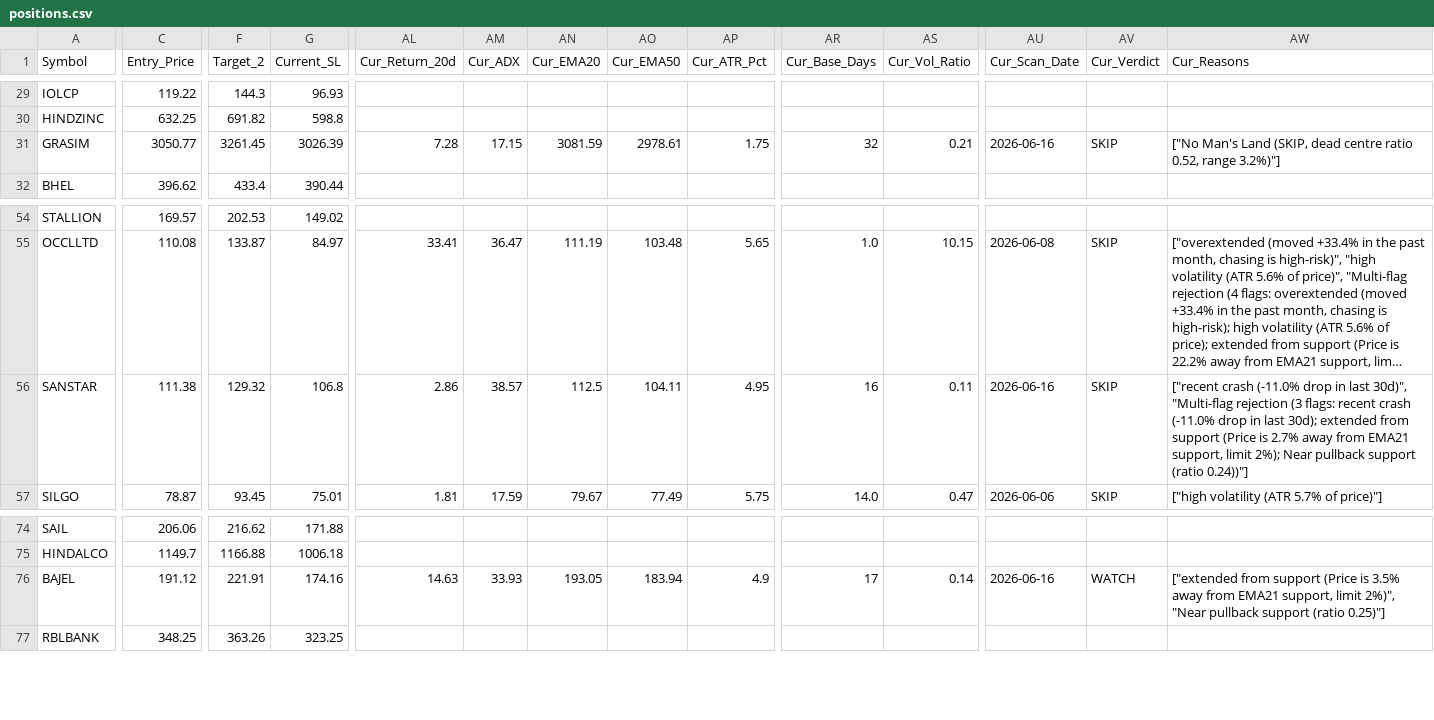
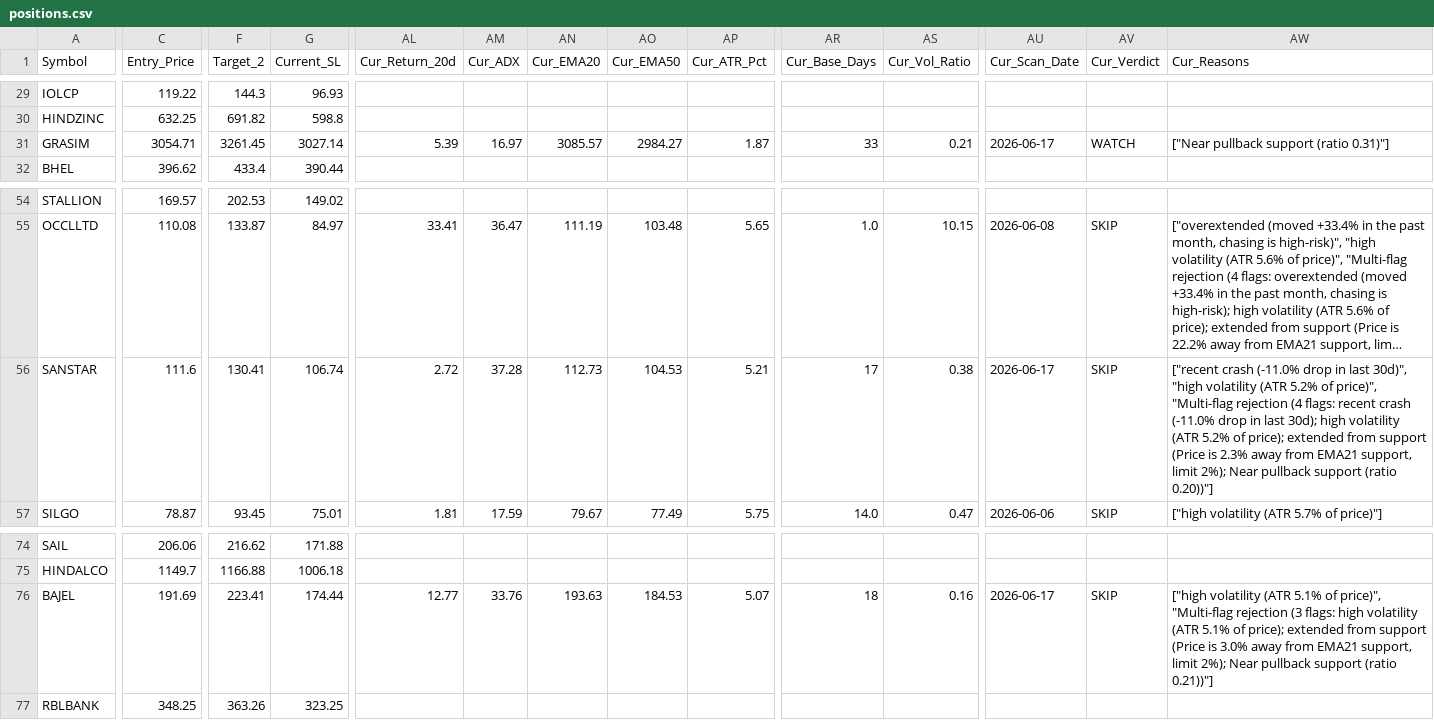
Before and after one commit to AbhiAbhiAbhi/swing-sentinel, a CSV file: data/positions.csv, drawn as a sheet; only a part is shown, gaps mark what is left out; long unchanged cells end in …; the diff names each change by its address in the sheet, - before the commit and + after, or states it on an @@ line.

Commit message:
Auto: morning watchlist level adjustments [skip ci]

```diff
--- a/data/positions.csv
+++ b/data/positions.csv
-C31 (Entry_Price): 3050.77
+C31 (Entry_Price): 3054.71
-G31 (Current_SL): 3026.39
+G31 (Current_SL): 3027.14
-AL31 (Cur_Return_20d): 7.28
+AL31 (Cur_Return_20d): 5.39
-AM31 (Cur_ADX): 17.15
+AM31 (Cur_ADX): 16.97
-AN31 (Cur_EMA20): 3081.59
+AN31 (Cur_EMA20): 3085.57
-AO31 (Cur_EMA50): 2978.61
+AO31 (Cur_EMA50): 2984.27
-AP31 (Cur_ATR_Pct): 1.75
+AP31 (Cur_ATR_Pct): 1.87
-AR31 (Cur_Base_Days): 32
+AR31 (Cur_Base_Days): 33
-AU31 (Cur_Scan_Date): 2026-06-16
+AU31 (Cur_Scan_Date): 2026-06-17
-AV31 (Cur_Verdict): SKIP
+AV31 (Cur_Verdict): WATCH
-AW31 (Cur_Reasons): ["No Man's Land (SKIP, dead centre ratio 0.52, range 3.2%)"]
+AW31 (Cur_Reasons): ["Near pullback support (ratio 0.31)"]
-C56 (Entry_Price): 111.38
+C56 (Entry_Price): 111.6
-F56 (Target_2): 129.32
+F56 (Target_2): 130.41
-G56 (Current_SL): 106.8
+G56 (Current_SL): 106.74
-AL56 (Cur_Return_20d): 2.86
+AL56 (Cur_Return_20d): 2.72
-AM56 (Cur_ADX): 38.57
+AM56 (Cur_ADX): 37.28
-AN56 (Cur_EMA20): 112.5
+AN56 (Cur_EMA20): 112.73
-AO56 (Cur_EMA50): 104.11
+AO56 (Cur_EMA50): 104.53
-AP56 (Cur_ATR_Pct): 4.95
+AP56 (Cur_ATR_Pct): 5.21
-AR56 (Cur_Base_Days): 16
+AR56 (Cur_Base_Days): 17
-AS56 (Cur_Vol_Ratio): 0.11
+AS56 (Cur_Vol_Ratio): 0.38
-AU56 (Cur_Scan_Date): 2026-06-16
+AU56 (Cur_Scan_Date): 2026-06-17
-AW56 (Cur_Reasons): …last 30d)", "Multi-flag rejection (3 flags: recent crash (-11.0% drop in last 30d); extended from support (Price is 2.7% away from EMA21 support, limit 2%); Near pullback support (ratio 0.24))"]
+AW56 (Cur_Reasons): …last 30d)", "high volatility (ATR 5.2% of price)", "Multi-flag rejection (4 flags: recent crash (-11.0% drop in last 30d); high volatility (ATR 5.2% of price); extended from support (Price is 2.3% away from EMA21 support, limit 2%); Near pullback support (ratio 0.20))"]
-C76 (Entry_Price): 191.12
+C76 (Entry_Price): 191.69
-F76 (Target_2): 221.91
+F76 (Target_2): 223.41
-G76 (Current_SL): 174.16
+G76 (Current_SL): 174.44
-AL76 (Cur_Return_20d): 14.63
+AL76 (Cur_Return_20d): 12.77
-AM76 (Cur_ADX): 33.93
+AM76 (Cur_ADX): 33.76
-AN76 (Cur_EMA20): 193.05
+AN76 (Cur_EMA20): 193.63
-AO76 (Cur_EMA50): 183.94
+AO76 (Cur_EMA50): 184.53
-AP76 (Cur_ATR_Pct): 4.9
+AP76 (Cur_ATR_Pct): 5.07
-AR76 (Cur_Base_Days): 17
+AR76 (Cur_Base_Days): 18
-AS76 (Cur_Vol_Ratio): 0.14
+AS76 (Cur_Vol_Ratio): 0.16
-AU76 (Cur_Scan_Date): 2026-06-16
+AU76 (Cur_Scan_Date): 2026-06-17
-AV76 (Cur_Verdict): WATCH
+AV76 (Cur_Verdict): SKIP
-AW76 (Cur_Reasons): ["extended from support (Price is 3.5% away from EMA21 support, limit 2%)", "Near pullback support (ratio 0.25)"]
+AW76 (Cur_Reasons): ["high volatility (ATR 5.1% of price)", "Multi-flag rejection (3 flags: high volatility (ATR 5.1% of price); extended from support (Price is 3.0% away from EMA21 support, limit 2%); Near pullback support (ratio 0.21))"]
```
